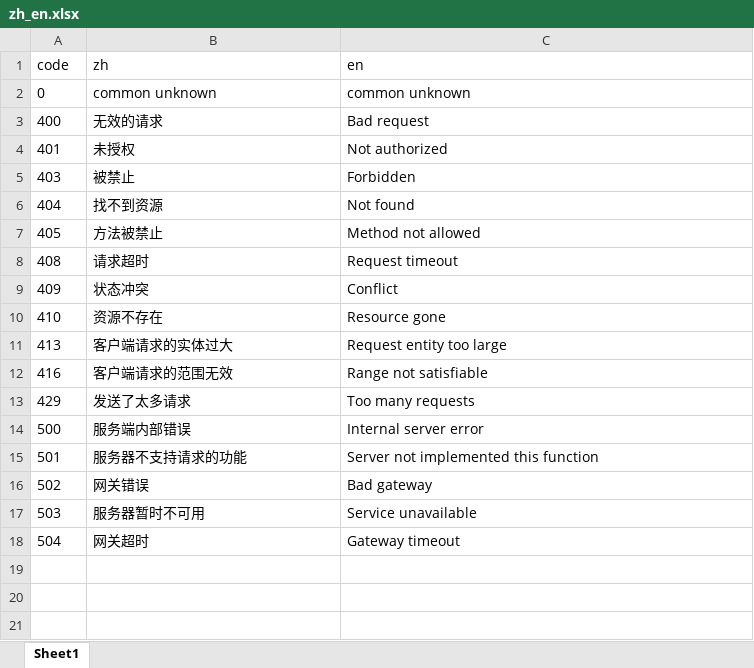
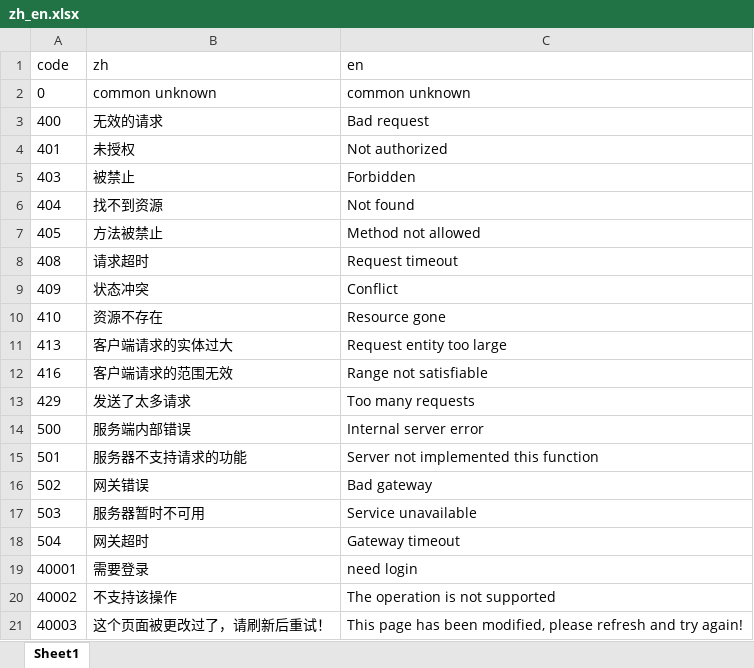
Before and after one commit to forgeturl/forgeturl-server, an Excel workbook: app/api/docs/fe_ecode/zh_en.xlsx, sheet Sheet1, drawn as a sheet; values as stored, in another font and other column widths than the file's, no borders; the diff names each change by its address in the sheet, - before the commit and + after, or states it on an @@ line.

```diff
--- a/app/api/docs/fe_ecode/zh_en.xlsx (sheet Sheet1)
+++ b/app/api/docs/fe_ecode/zh_en.xlsx (sheet Sheet1)
+row 19: 40001 | 需要登录 | need login
+row 20: 40002 | 不支持该操作 | The operation is not supported
+row 21: 40003 | 这个页面被更改过了，请刷新后重试！ | This page has been modified, please refresh and try again!
```
Also changed, not shown: 25 other files.
